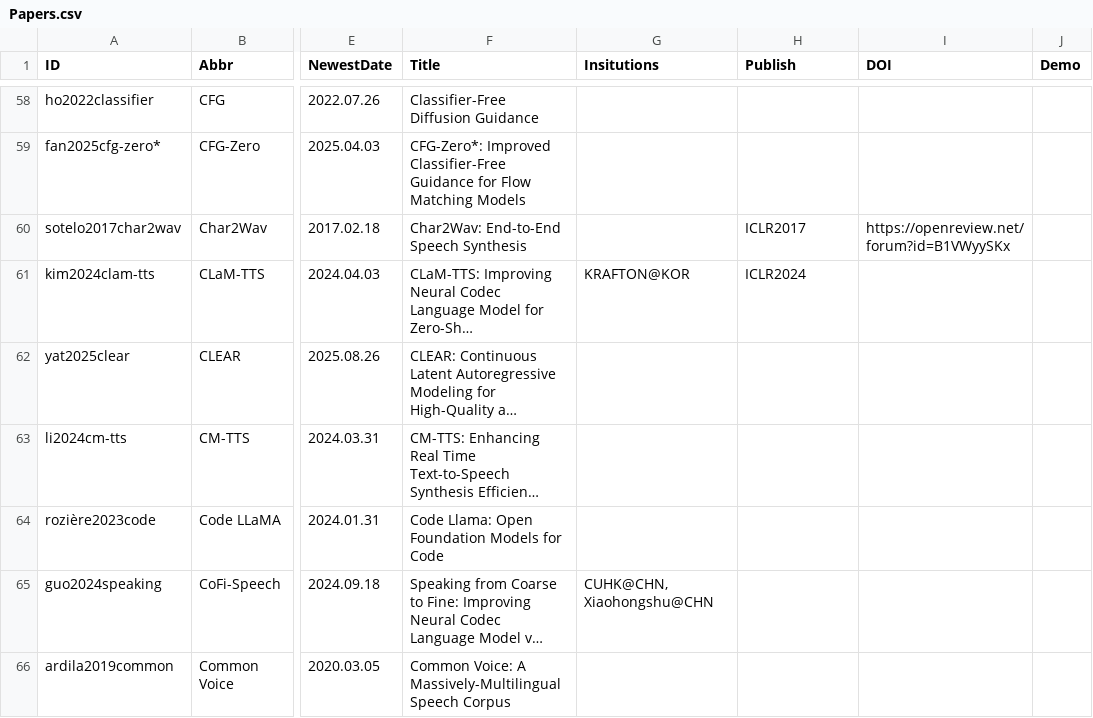
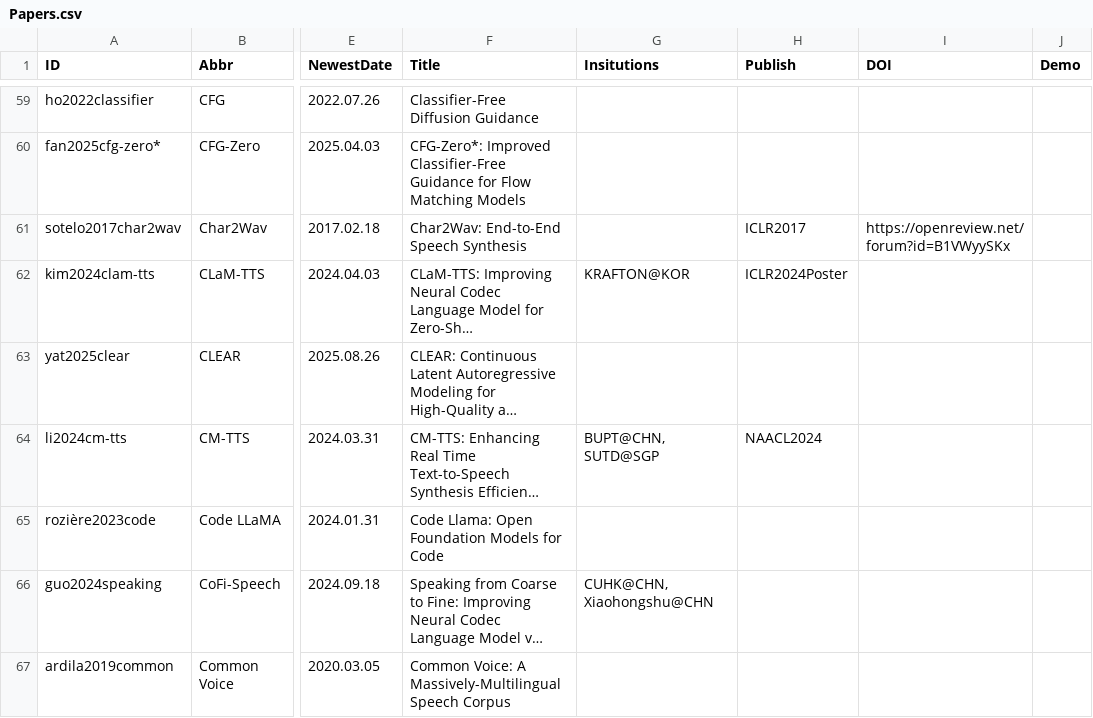
Before and after one commit to SapphireLab/Sapphire-TTS-Collection, a CSV file: Papers.csv, drawn as a sheet; only a part is shown, gaps mark what is left out; long unchanged cells end in …; addresses are those after the commit; the diff covers the shown part only; the diff names each change by its address in the sheet, - before the commit and + after, or states it on an @@ line.

```diff
--- a/Papers.csv
+++ b/Papers.csv
-H62 (Publish): ICLR2024
+H62 (Publish): ICLR2024Poster
-G64 (Insitutions): (empty)
+G64 (Insitutions): BUPT@CHN, SUTD@SGP
-H64 (Publish): (empty)
+H64 (Publish): NAACL2024
```
Also changed, not shown: 12 added rows, 1 removed row and 52 edited cells elsewhere in this file.
